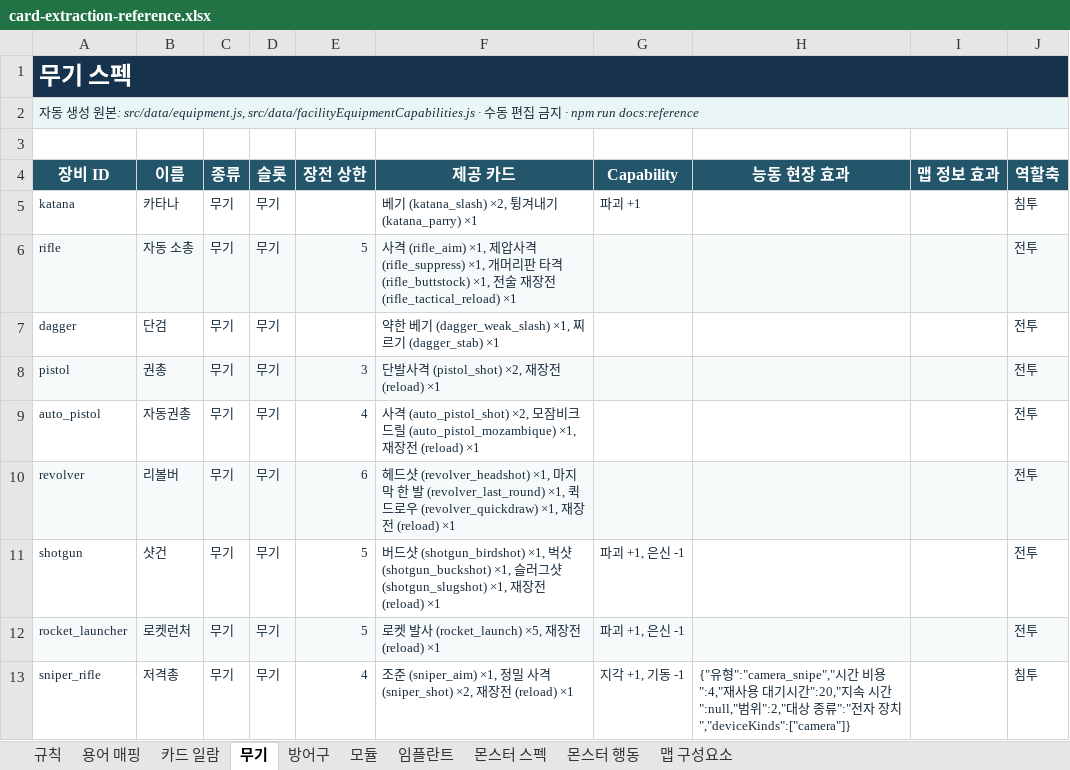
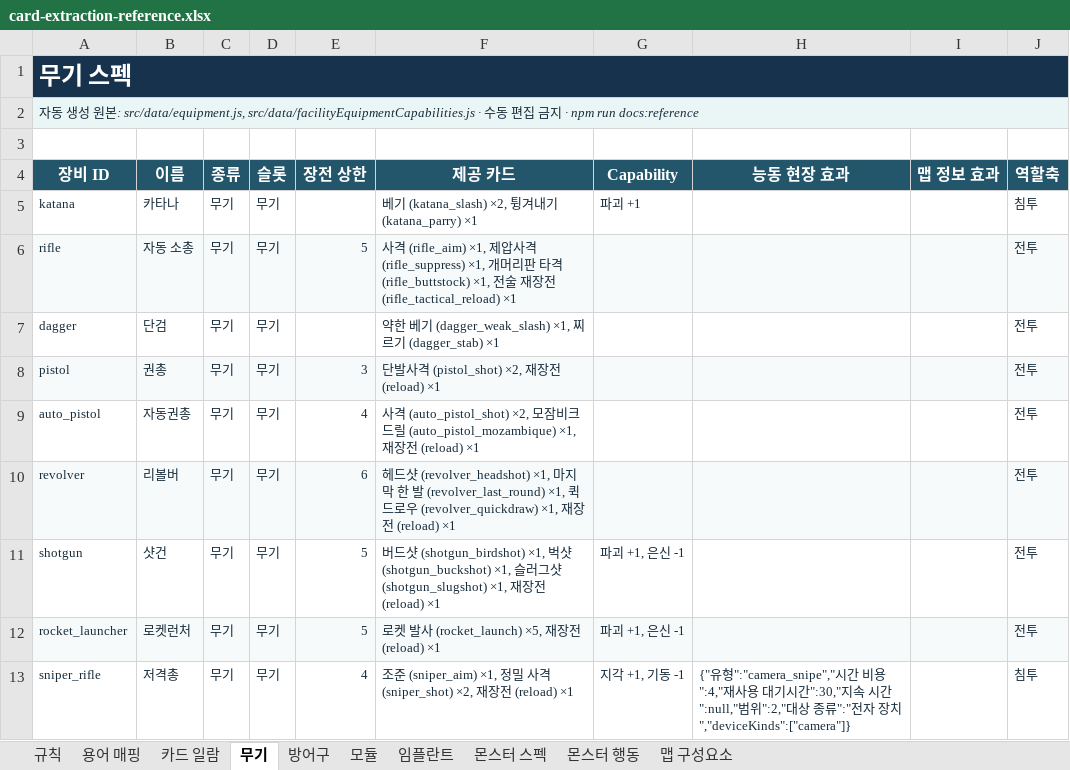
Before and after one commit to an004005/proto-card-ext, an Excel workbook: docs/card-extraction-reference.xlsx, sheet 무기, drawn as a sheet; values as stored, in another font and other column widths than the file's, no borders; the diff names each change by its address in the sheet, - before the commit and + after, or states it on an @@ line.

```diff
--- a/docs/card-extraction-reference.xlsx (sheet 무기)
+++ b/docs/card-extraction-reference.xlsx (sheet 무기)
-H13 (능동 현장 효과): …시간":20,"지속…
+H13 (능동 현장 효과): …시간":30,"지속…
```
Also changed, not shown: sheet 모듈, sheet 규칙, 16 other files.
